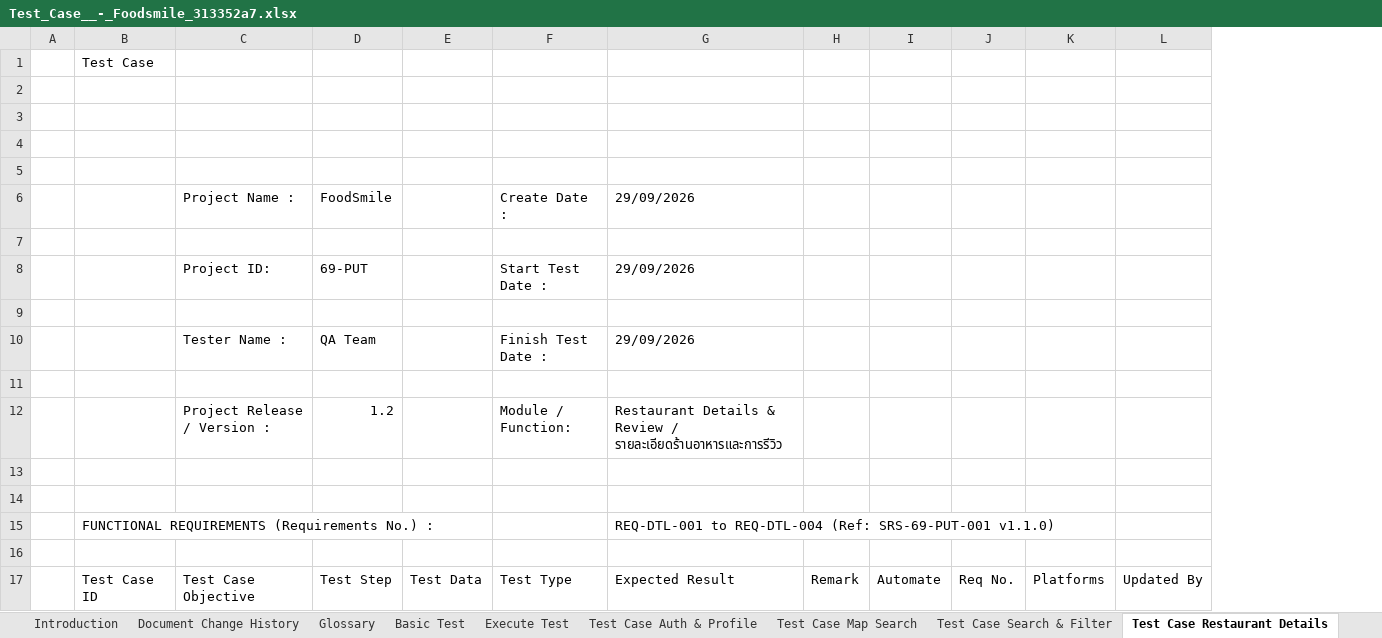
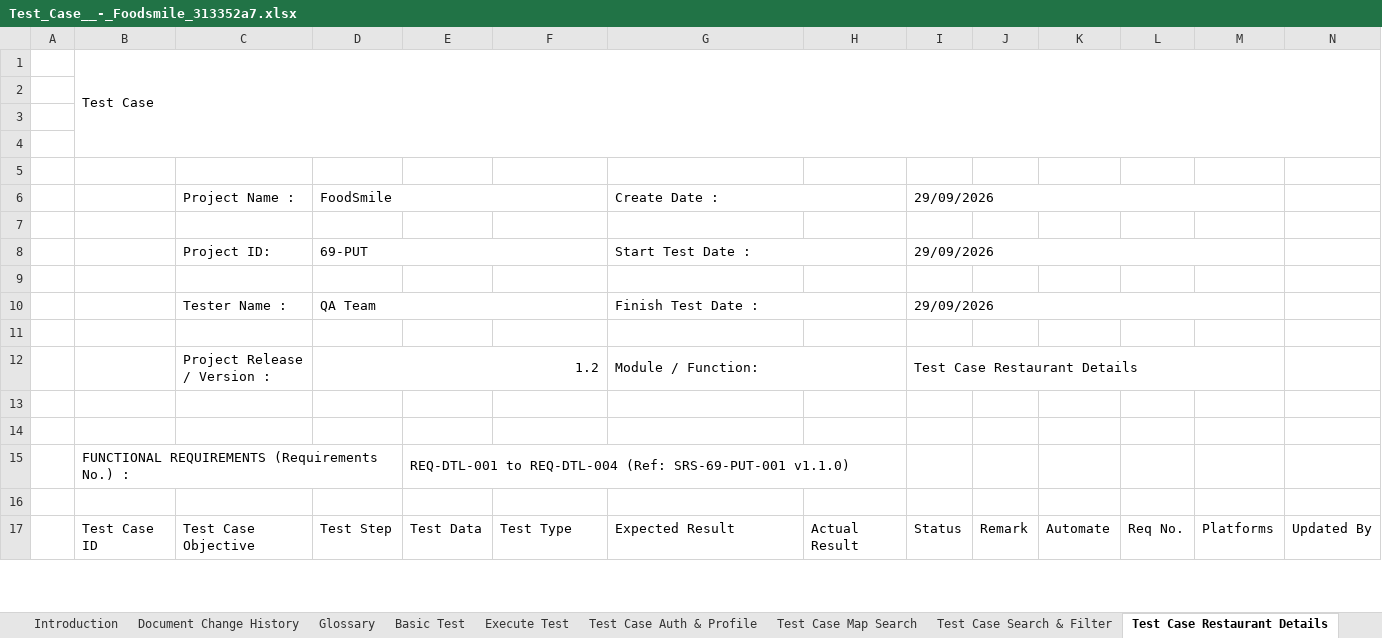
Before and after one commit to AkradTTT08/OCR-Document, an Excel workbook: backend/uploads/qa_generated/Test_Case__-_Foodsmile_313352a7.xlsx, sheet Test Case Restaurant Details, drawn as a sheet; only a part is shown; values as stored, in another font and other column widths than the file's, no cell formats; removed rows and columns are numbered as before the commit, all else as after; the diff names each change by its address in the sheet, - before the commit and + after, or states it on an @@ line.

```diff
--- a/backend/uploads/qa_generated/Test_Case__-_Foodsmile_313352a7.xlsx (sheet Test Case Restaurant Details)
+++ b/backend/uploads/qa_generated/Test_Case__-_Foodsmile_313352a7.xlsx (sheet Test Case Restaurant Details)
+column H, row 17: Actual Result
+column I, rows 6-12: 29/09/2026 |  | 29/09/2026 |  | 29/09/2026 |  | Test Case Restaurant Details; row 17: Status
+B1:N4 merged
+D6:F6 merged
-F6: Create Date :
+F6: (empty)
-G6: 29/09/2026
+G6: Create Date :
+G6:H6 merged
+D8:F8 merged
-F8: Start Test Date :
+F8: (empty)
-G8: 29/09/2026
+G8: Start Test Date :
+G8:H8 merged
+D10:F10 merged
-F10: Finish Test Date :
+F10: (empty)
-G10: 29/09/2026
+G10: Finish Test Date :
+G10:H10 merged
+D12:F12 merged
-F12: Module / Function:
+F12: (empty)
-G12: Restaurant Details & Review / รายละเอียดร้านอาหารและการรีวิว
+G12: Module / Function:
+G12:H12 merged
-row 15:  | FUNCTIONAL REQUIREMENTS (Requirements No.) : |  |  |  |  | REQ-DTL-001 to REQ-DTL-004 (Ref: SRS-69-PUT-001 v1.1.0)
+row 15:  | FUNCTIONAL REQUIREMENTS (Requirements No.) : |  |  | REQ-DTL-001 to REQ-DTL-004 (Ref: SRS-69-PUT-001 v1.1.0)
```
Also changed, not shown: sheet Introduction, sheet Test Case Auth & Profile, sheet Test Case Search & Filter, sheet Test Case Admin Dashboard, sheet Test Case Merchant Portal, sheet Test Case Map Search, 4 more sheets, cell formats, backend/uploads/qa_generated/Test_Case_-_Foodsmile_V2_00224a42.xlsx, backend/uploads/qa_generated/Test_Case__-_Foodsmile_3b384f6e.xlsx, 12 other files.
